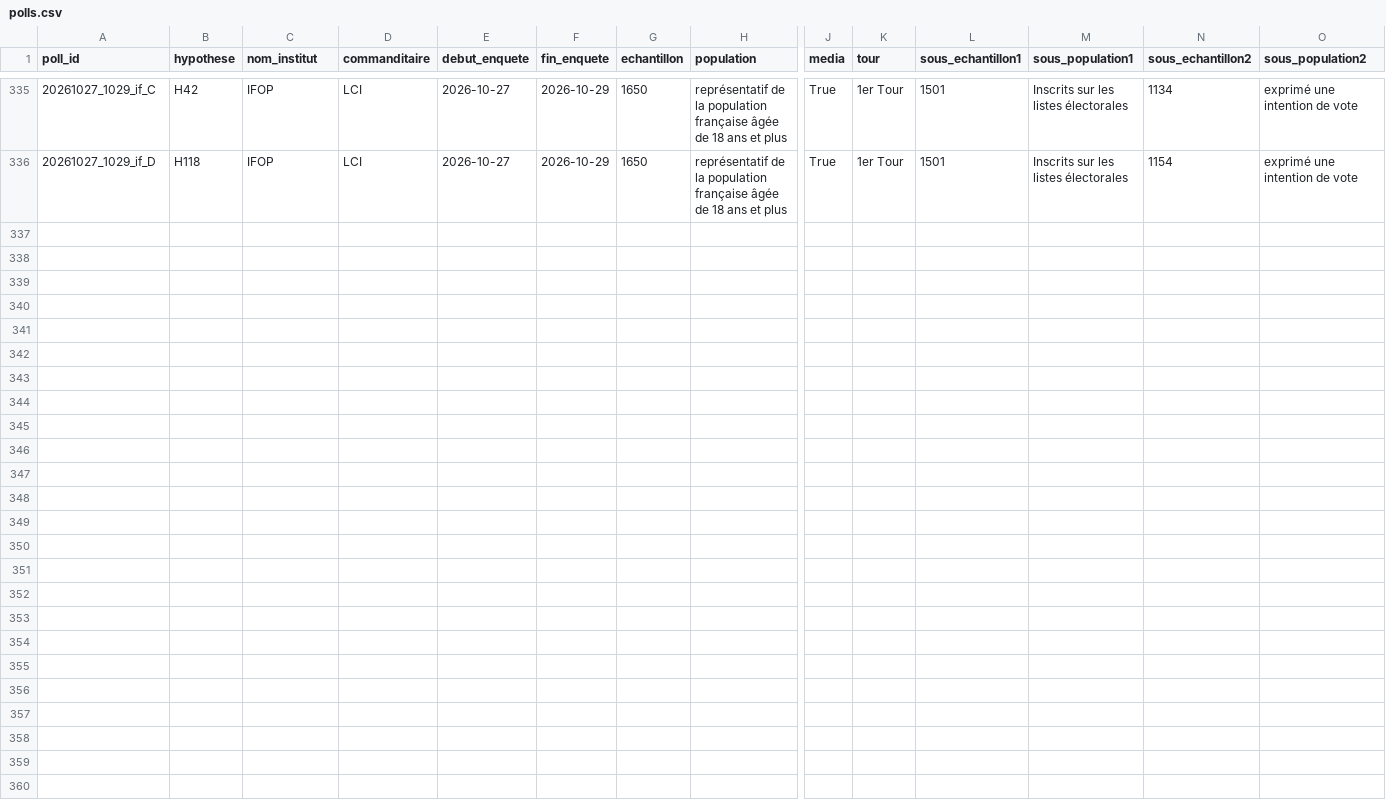
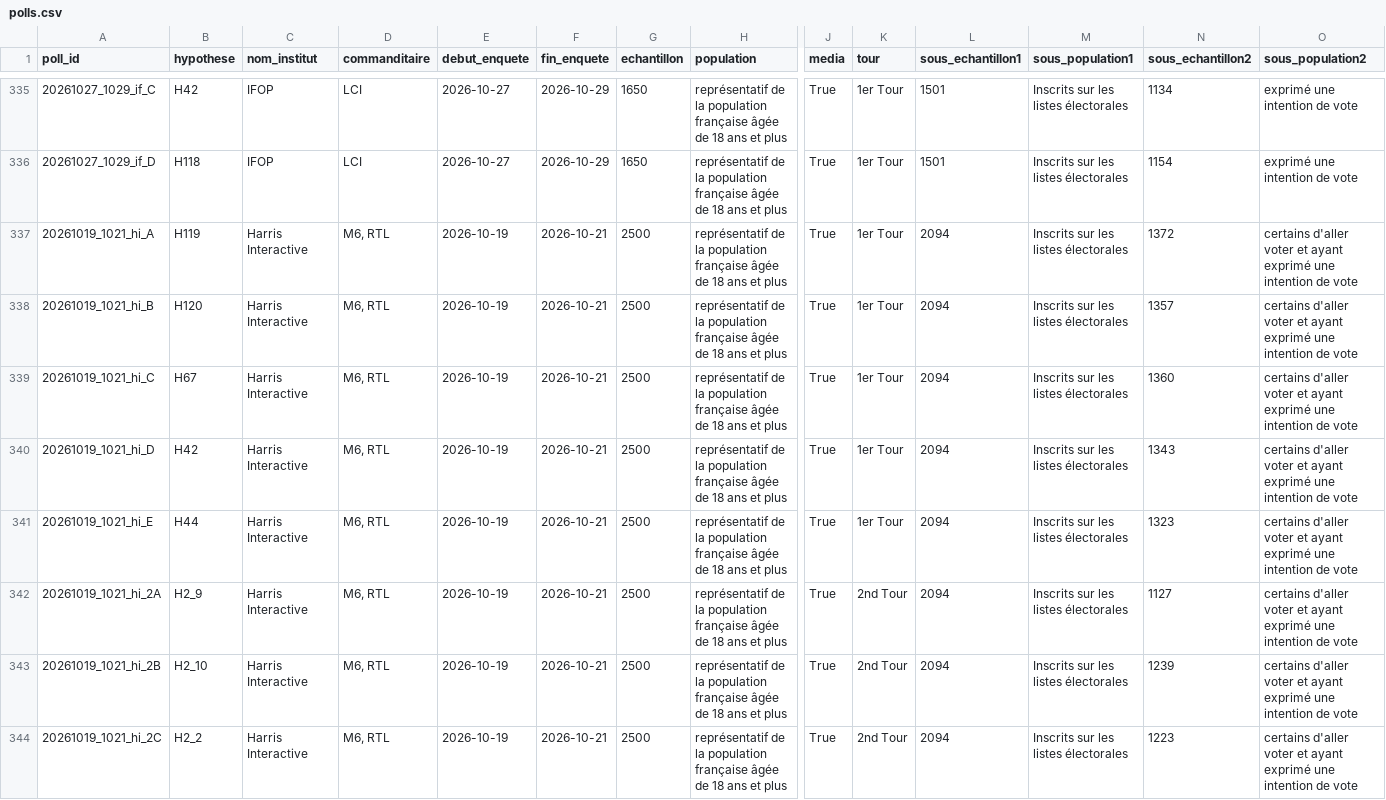
Before and after one commit to MieuxVoter/presidentielle2027, a CSV file: polls.csv, drawn as a sheet; only a part is shown, gaps mark what is left out; rows hold the shown columns only; the diff names each change by its address in the sheet, - before the commit and + after, or states it on an @@ line.

Commit message:
Ajout sondage Toluna Harris Interactive / M6 - RTL du 19-21 octobre 2026
Notice 10332-pres-iv-toluna-harris-interactive-23-octobre.pdf (closes #289).
5 hypothèses de 1er tour (H119, H120, H67, H42, H44) et 3 de 2nd tour
(H2_9, H2_10, H2_2). Nouvelles hypothèses H119 et H120 (Villepin + Lisnard).

```diff
--- a/polls.csv
+++ b/polls.csv
+row 337: 20261019_1021_hi_A | H119 | Harris Interactive | M6, RTL | 2026-10-19 | 2026-10-21 | 2500 | représentatif de la population française âgée de 18 ans et plus | True | 1er Tour | 2094 | Inscrits sur les listes électorales | 1372 | certains d'aller voter et ayant exprimé une intention de vote
+row 338: 20261019_1021_hi_B | H120 | Harris Interactive | M6, RTL | 2026-10-19 | 2026-10-21 | 2500 | représentatif de la population française âgée de 18 ans et plus | True | 1er Tour | 2094 | Inscrits sur les listes électorales | 1357 | certains d'aller voter et ayant exprimé une intention de vote
+row 339: 20261019_1021_hi_C | H67 | Harris Interactive | M6, RTL | 2026-10-19 | 2026-10-21 | 2500 | représentatif de la population française âgée de 18 ans et plus | True | 1er Tour | 2094 | Inscrits sur les listes électorales | 1360 | certains d'aller voter et ayant exprimé une intention de vote
+row 340: 20261019_1021_hi_D | H42 | Harris Interactive | M6, RTL | 2026-10-19 | 2026-10-21 | 2500 | représentatif de la population française âgée de 18 ans et plus | True | 1er Tour | 2094 | Inscrits sur les listes électorales | 1343 | certains d'aller voter et ayant exprimé une intention de vote
+row 341: 20261019_1021_hi_E | H44 | Harris Interactive | M6, RTL | 2026-10-19 | 2026-10-21 | 2500 | représentatif de la population française âgée de 18 ans et plus | True | 1er Tour | 2094 | Inscrits sur les listes électorales | 1323 | certains d'aller voter et ayant exprimé une intention de vote
+row 342: 20261019_1021_hi_2A | H2_9 | Harris Interactive | M6, RTL | 2026-10-19 | 2026-10-21 | 2500 | représentatif de la population française âgée de 18 ans et plus | True | 2nd Tour | 2094 | Inscrits sur les listes électorales | 1127 | certains d'aller voter et ayant exprimé une intention de vote
+row 343: 20261019_1021_hi_2B | H2_10 | Harris Interactive | M6, RTL | 2026-10-19 | 2026-10-21 | 2500 | représentatif de la population française âgée de 18 ans et plus | True | 2nd Tour | 2094 | Inscrits sur les listes électorales | 1239 | certains d'aller voter et ayant exprimé une intention de vote
+row 344: 20261019_1021_hi_2C | H2_2 | Harris Interactive | M6, RTL | 2026-10-19 | 2026-10-21 | 2500 | représentatif de la population française âgée de 18 ans et plus | True | 2nd Tour | 2094 | Inscrits sur les listes électorales | 1223 | certains d'aller voter et ayant exprimé une intention de vote
```
Also changed, not shown: hypotheses.csv, 8 other files.
